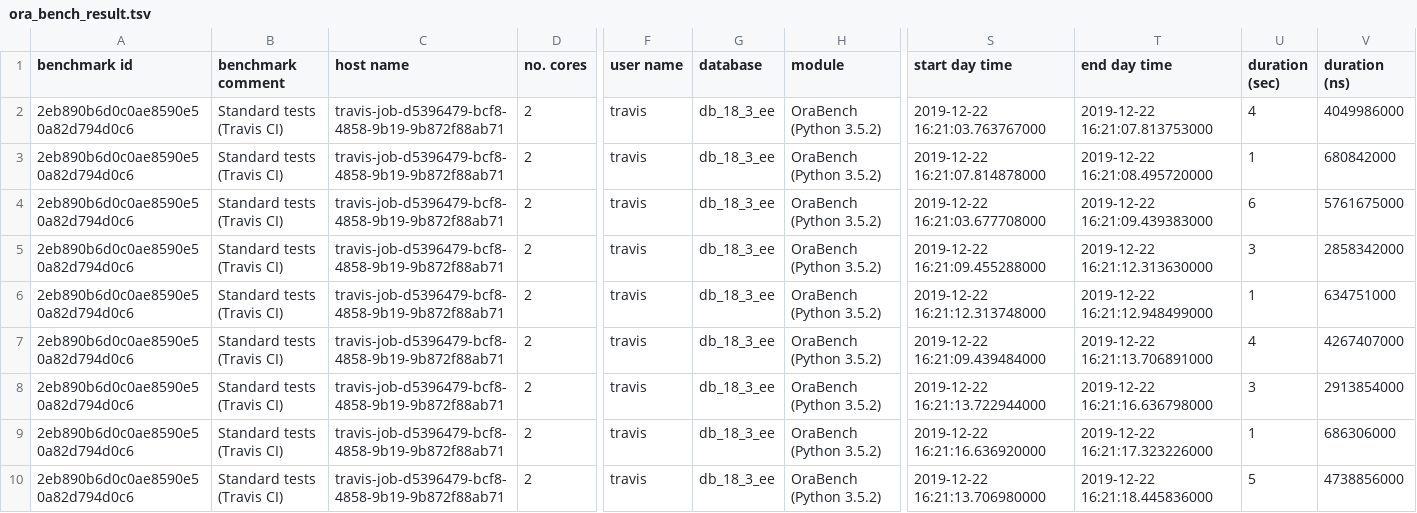
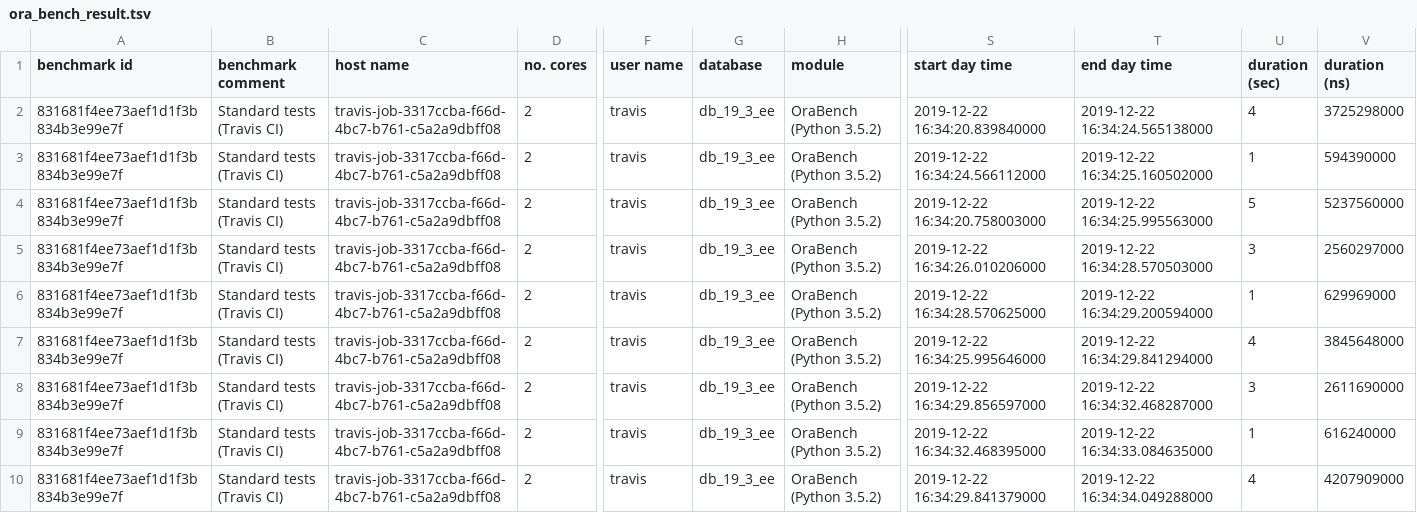
Before and after one commit to KonnexionsGmbH/ora_bench, a TSV file: results/ora_bench_result.tsv, drawn as a sheet; only a part is shown, gaps mark what is left out; the diff covers the shown part only; the diff names each change by its address in the sheet, - before the commit and + after, or states it on an @@ line.

Commit message:
Travis update: Dec 2019 (Build 224)
[skip ci]

```diff
--- a/results/ora_bench_result.tsv
+++ b/results/ora_bench_result.tsv
-A2:A10 (benchmark id): 2eb890b6d0c0ae8590e50a82d794d0c6
+A2:A10 (benchmark id): 831681f4ee73aef1d1f3b834b3e99e7f
-C2:C10 (host name): travis-job-d5396479-bcf8-4858-9b19-9b872f88ab71
+C2:C10 (host name): travis-job-3317ccba-f66d-4bc7-b761-c5a2a9dbff08
-G2:G10 (database): db_18_3_ee
+G2:G10 (database): db_19_3_ee
-S2 (start day time): 2019-12-22 16:21:03.763767000
+S2 (start day time): 2019-12-22 16:34:20.839840000
-T2 (end day time): 2019-12-22 16:21:07.813753000
+T2 (end day time): 2019-12-22 16:34:24.565138000
-V2 (duration (ns)): 4049986000
+V2 (duration (ns)): 3725298000
-S3 (start day time): 2019-12-22 16:21:07.814878000
+S3 (start day time): 2019-12-22 16:34:24.566112000
-T3 (end day time): 2019-12-22 16:21:08.495720000
+T3 (end day time): 2019-12-22 16:34:25.160502000
-V3 (duration (ns)): 680842000
+V3 (duration (ns)): 594390000
-S4 (start day time): 2019-12-22 16:21:03.677708000
+S4 (start day time): 2019-12-22 16:34:20.758003000
-T4 (end day time): 2019-12-22 16:21:09.439383000
+T4 (end day time): 2019-12-22 16:34:25.995563000
-U4 (duration (sec)): 6
+U4 (duration (sec)): 5
-V4 (duration (ns)): 5761675000
+V4 (duration (ns)): 5237560000
-S5 (start day time): 2019-12-22 16:21:09.455288000
+S5 (start day time): 2019-12-22 16:34:26.010206000
-T5 (end day time): 2019-12-22 16:21:12.313630000
+T5 (end day time): 2019-12-22 16:34:28.570503000
-V5 (duration (ns)): 2858342000
+V5 (duration (ns)): 2560297000
-S6 (start day time): 2019-12-22 16:21:12.313748000
+S6 (start day time): 2019-12-22 16:34:28.570625000
-T6 (end day time): 2019-12-22 16:21:12.948499000
+T6 (end day time): 2019-12-22 16:34:29.200594000
-V6 (duration (ns)): 634751000
+V6 (duration (ns)): 629969000
-S7 (start day time): 2019-12-22 16:21:09.439484000
+S7 (start day time): 2019-12-22 16:34:25.995646000
-T7 (end day time): 2019-12-22 16:21:13.706891000
+T7 (end day time): 2019-12-22 16:34:29.841294000
-V7 (duration (ns)): 4267407000
+V7 (duration (ns)): 3845648000
-S8 (start day time): 2019-12-22 16:21:13.722944000
+S8 (start day time): 2019-12-22 16:34:29.856597000
-T8 (end day time): 2019-12-22 16:21:16.636798000
+T8 (end day time): 2019-12-22 16:34:32.468287000
-V8 (duration (ns)): 2913854000
+V8 (duration (ns)): 2611690000
-S9 (start day time): 2019-12-22 16:21:16.636920000
+S9 (start day time): 2019-12-22 16:34:32.468395000
-T9 (end day time): 2019-12-22 16:21:17.323226000
+T9 (end day time): 2019-12-22 16:34:33.084635000
-V9 (duration (ns)): 686306000
+V9 (duration (ns)): 616240000
-S10 (start day time): 2019-12-22 16:21:13.706980000
+S10 (start day time): 2019-12-22 16:34:29.841379000
-T10 (end day time): 2019-12-22 16:21:18.445836000
+T10 (end day time): 2019-12-22 16:34:34.049288000
-U10 (duration (sec)): 5
+U10 (duration (sec)): 4
-V10 (duration (ns)): 4738856000
+V10 (duration (ns)): 4207909000
```
Also changed, not shown: 144 edited cells elsewhere in this file.
